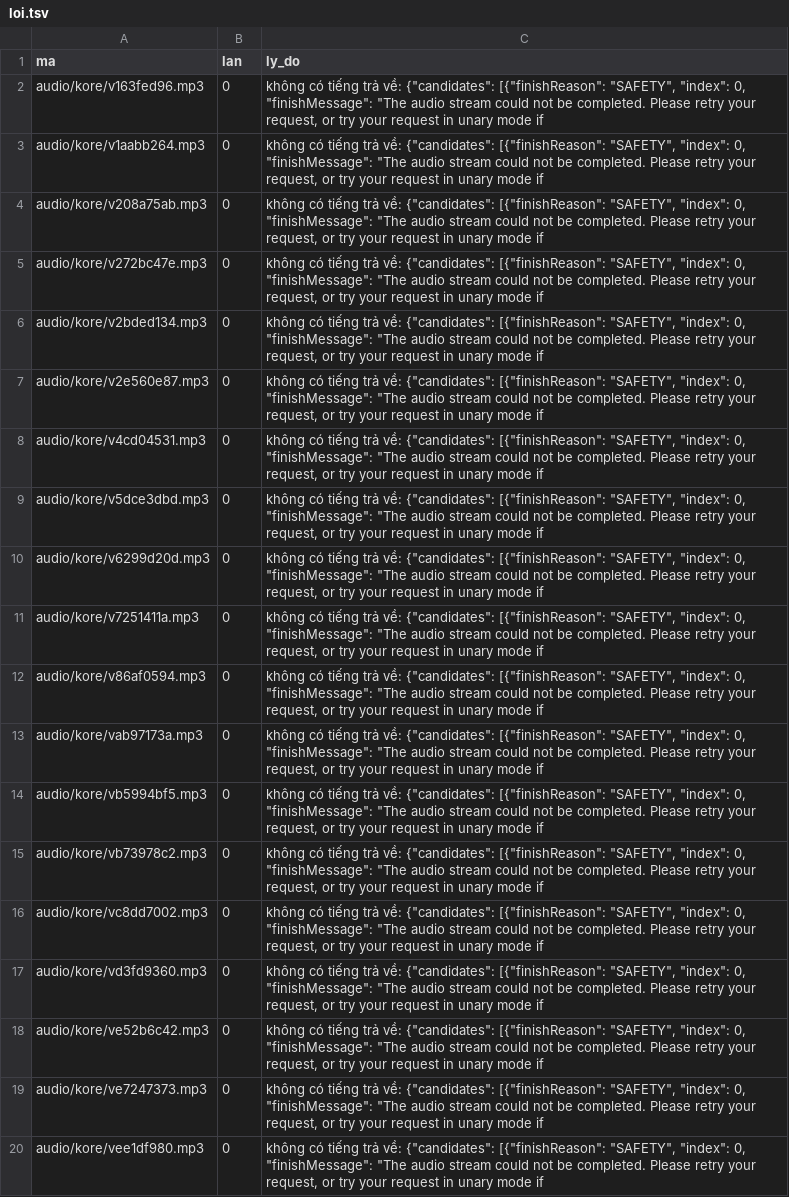
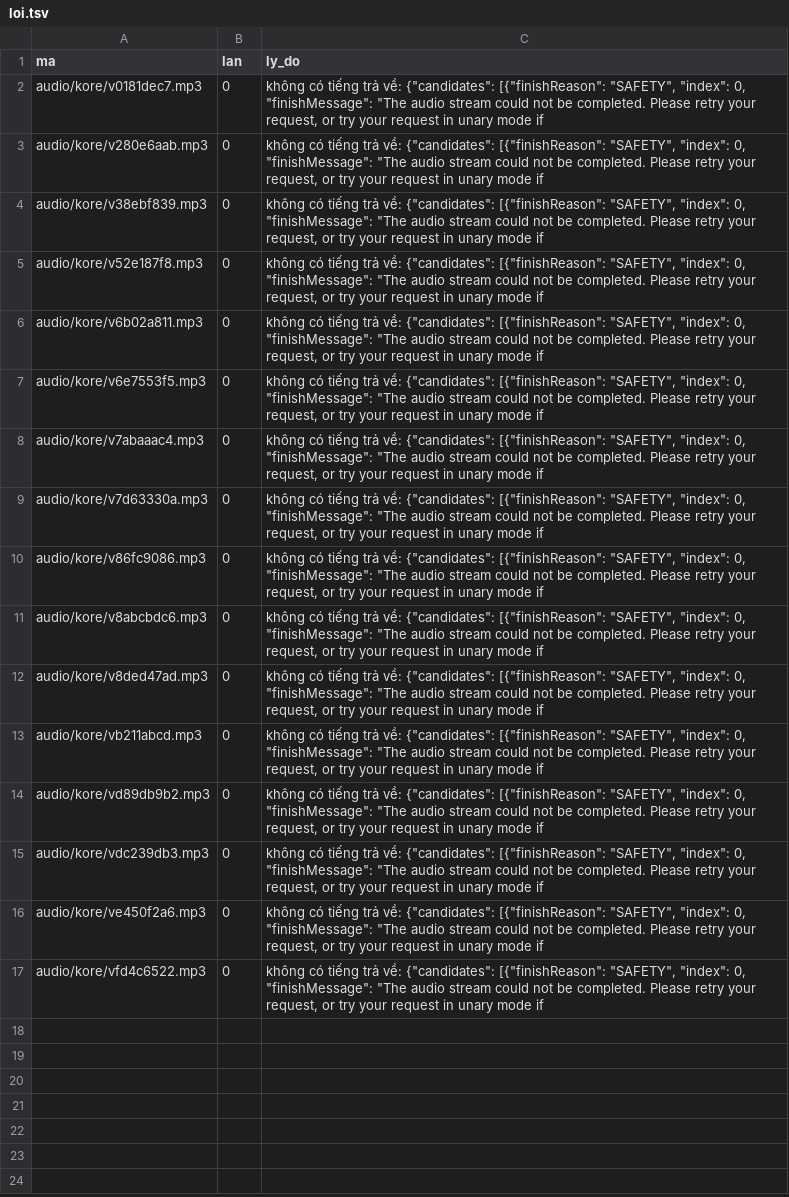
Before and after one commit to CVCEC/khampha-vietnam, a TSV file: giong-ai/loi.tsv, drawn as a sheet; removed rows and columns are numbered as before the commit, all else as after; the diff names each change by its address in the sheet, - before the commit and + after, or states it on an @@ line.

```diff
--- a/giong-ai/loi.tsv
+++ b/giong-ai/loi.tsv
-A2 (ma): audio/kore/v163fed96.mp3
+A2 (ma): audio/kore/v0181dec7.mp3
-row 3: audio/kore/v1aabb264.mp3 | 0 | không có tiếng trả về: {"candidates": [{"finishReason": "SAFETY", "index": 0, "finishMessage": "The audio stream could not be completed. Please retry your request, or try your request in unary mode if
-A3 (ma): audio/kore/v208a75ab.mp3
+A3 (ma): audio/kore/v280e6aab.mp3
-A4 (ma): audio/kore/v272bc47e.mp3
+A4 (ma): audio/kore/v38ebf839.mp3
-A5 (ma): audio/kore/v2bded134.mp3
+A5 (ma): audio/kore/v52e187f8.mp3
-A6 (ma): audio/kore/v2e560e87.mp3
+A6 (ma): audio/kore/v6b02a811.mp3
-A7 (ma): audio/kore/v4cd04531.mp3
+A7 (ma): audio/kore/v6e7553f5.mp3
-A8 (ma): audio/kore/v5dce3dbd.mp3
+A8 (ma): audio/kore/v7abaaac4.mp3
-A9 (ma): audio/kore/v6299d20d.mp3
+A9 (ma): audio/kore/v7d63330a.mp3
-row 11: audio/kore/v7251411a.mp3 | 0 | không có tiếng trả về: {"candidates": [{"finishReason": "SAFETY", "index": 0, "finishMessage": "The audio stream could not be completed. Please retry your request, or try your request in unary mode if
-A10 (ma): audio/kore/v86af0594.mp3
+A10 (ma): audio/kore/v86fc9086.mp3
-A11 (ma): audio/kore/vab97173a.mp3
+A11 (ma): audio/kore/v8abcbdc6.mp3
-A12 (ma): audio/kore/vb5994bf5.mp3
+A12 (ma): audio/kore/v8ded47ad.mp3
-A13 (ma): audio/kore/vb73978c2.mp3
+A13 (ma): audio/kore/vb211abcd.mp3
-A14 (ma): audio/kore/vc8dd7002.mp3
+A14 (ma): audio/kore/vd89db9b2.mp3
-A15 (ma): audio/kore/vd3fd9360.mp3
+A15 (ma): audio/kore/vdc239db3.mp3
-A16 (ma): audio/kore/ve52b6c42.mp3
+A16 (ma): audio/kore/ve450f2a6.mp3
-A17 (ma): audio/kore/ve7247373.mp3
+A17 (ma): audio/kore/vfd4c6522.mp3
-row 20: audio/kore/vee1df980.mp3 | 0 | không có tiếng trả về: {"candidates": [{"finishReason": "SAFETY", "index": 0, "finishMessage": "The audio stream could not be completed. Please retry your request, or try your request in unary mode if
```
Also changed, not shown: giong-ai/kiem-tra.tsv, 11 other files.
